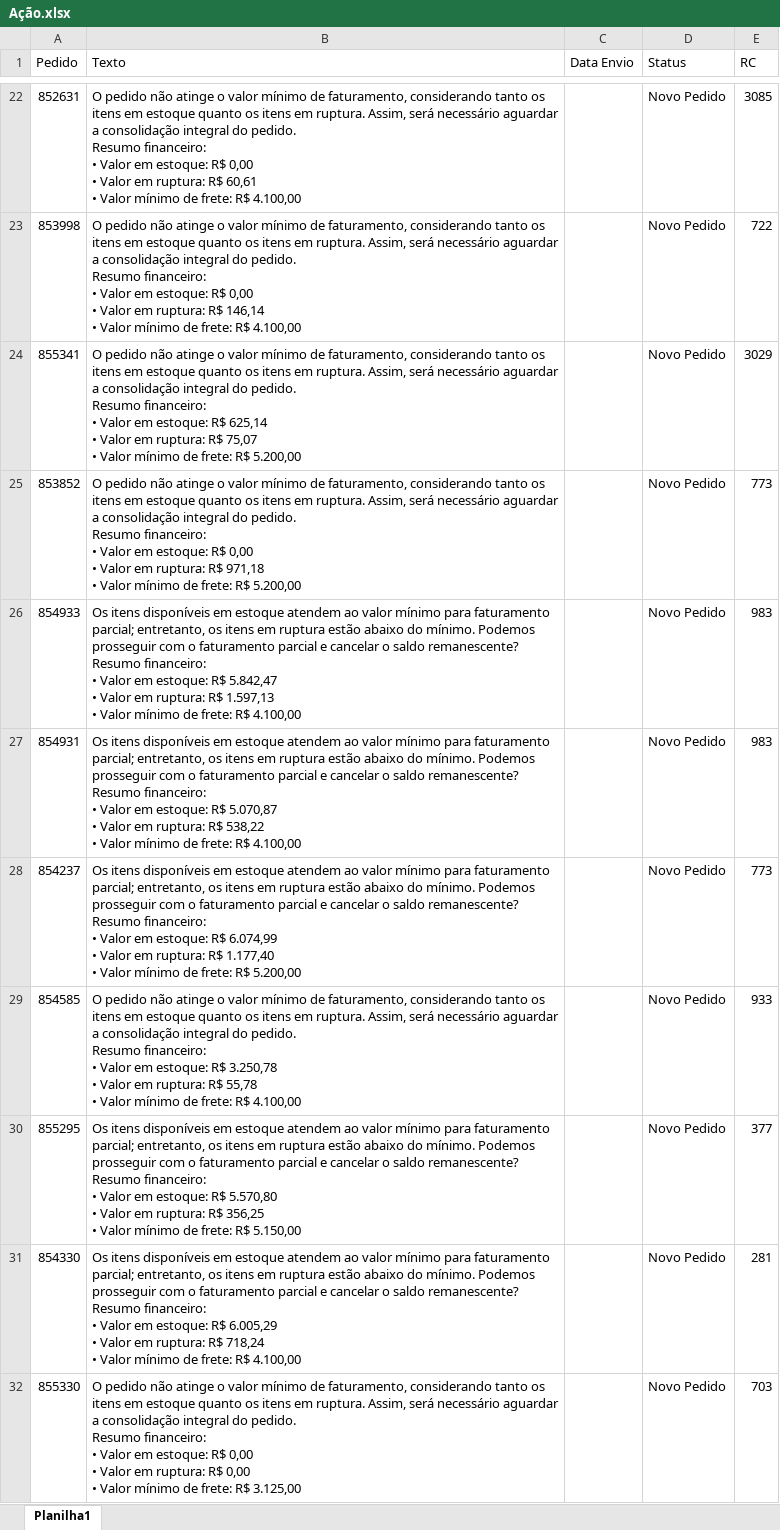
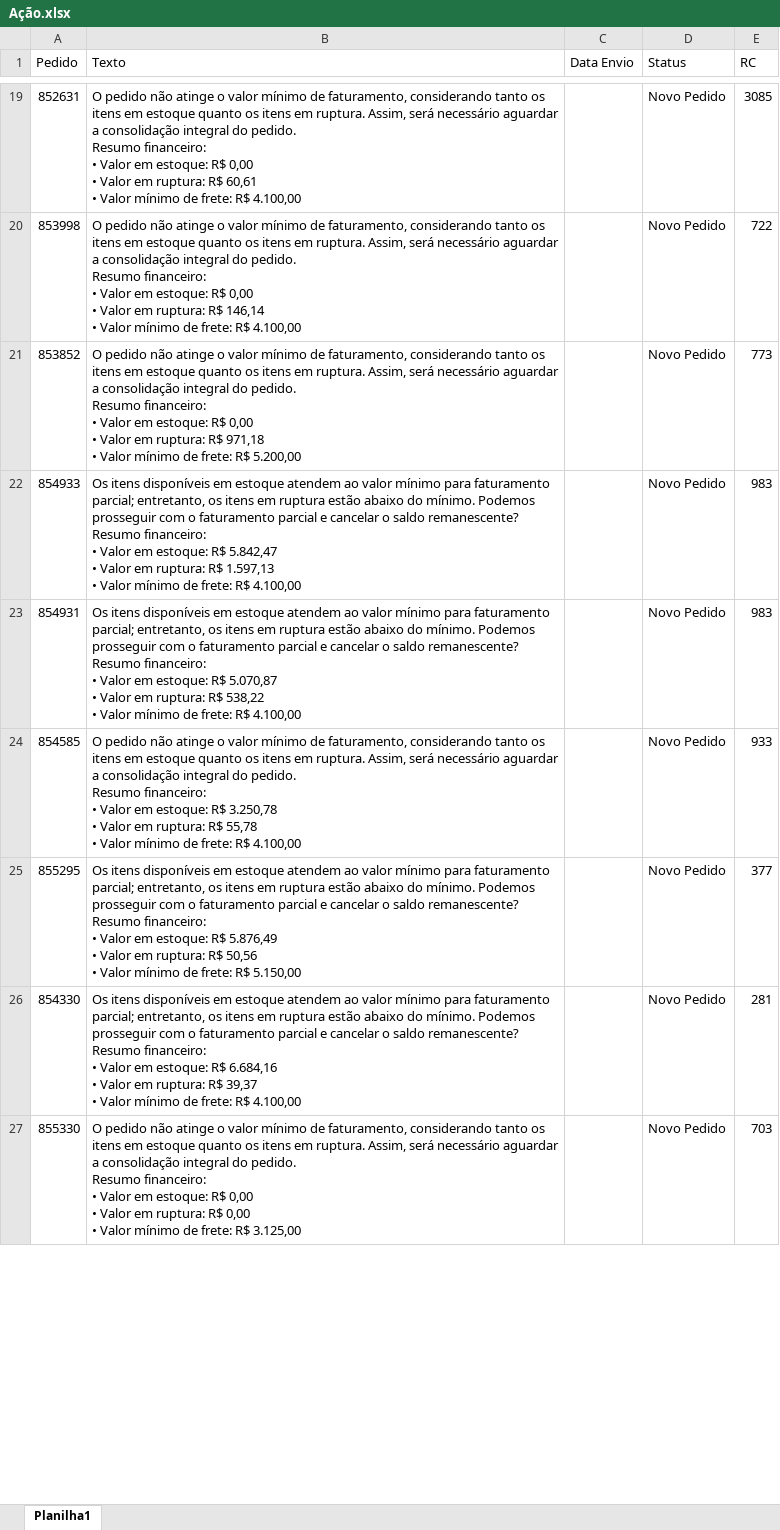
Before and after one commit to Alefe1995/portal-pedidos, an Excel workbook: Ação.xlsx, sheet Planilha1, drawn as a sheet; only a part is shown, gaps mark what is left out; values as stored, in another font and other column widths than the file's, no borders; removed rows and columns are numbered as before the commit, all else as after; ↵ is a line break in a cell; the diff covers the shown part only; the diff names each change by its address in the sheet, - before the commit and + after, or states it on an @@ line.

Commit message:
Add files via upload

```diff
--- a/Ação.xlsx (sheet Planilha1)
+++ b/Ação.xlsx (sheet Planilha1)
-row 24: 855341 | O pedido não atinge o valor mínimo de faturamento, considerando tanto os itens em estoque quanto os itens em ruptura. Assim, será necessário aguardar a consolidação integral do pedido. ↵ Resumo financeiro: ↵ • Valor em estoque: R$ 625,14 ↵ • Valor em ruptura: R$ 75,07 ↵ • Valor mínimo de frete: R$ 5.200,00 |  | Novo Pedido | 3029
-row 28: 854237 | Os itens disponíveis em estoque atendem ao valor mínimo para faturamento parcial; entretanto, os itens em ruptura estão abaixo do mínimo. Podemos prosseguir com o faturamento parcial e cancelar o saldo remanescente? ↵ Resumo financeiro: ↵ • Valor em estoque: R$ 6.074,99 ↵ • Valor em ruptura: R$ 1.177,40 ↵ • Valor mínimo de frete: R$ 5.200,00 |  | Novo Pedido | 773
-B25 (Texto): …estoque: R$ 5.570,80 ↵ • Valor em ruptura: R$ 356,25 ↵ • Valor…
+B25 (Texto): …estoque: R$ 5.876,49 ↵ • Valor em ruptura: R$ 50,56 ↵ • Valor…
-B26 (Texto): …estoque: R$ 6.005,29 ↵ • Valor em ruptura: R$ 718,24 ↵ • Valor…
+B26 (Texto): …estoque: R$ 6.684,16 ↵ • Valor em ruptura: R$ 39,37 ↵ • Valor…
```
Also changed, not shown: 106 added rows, 115 removed rows and 77 edited cells elsewhere in this sheet.
